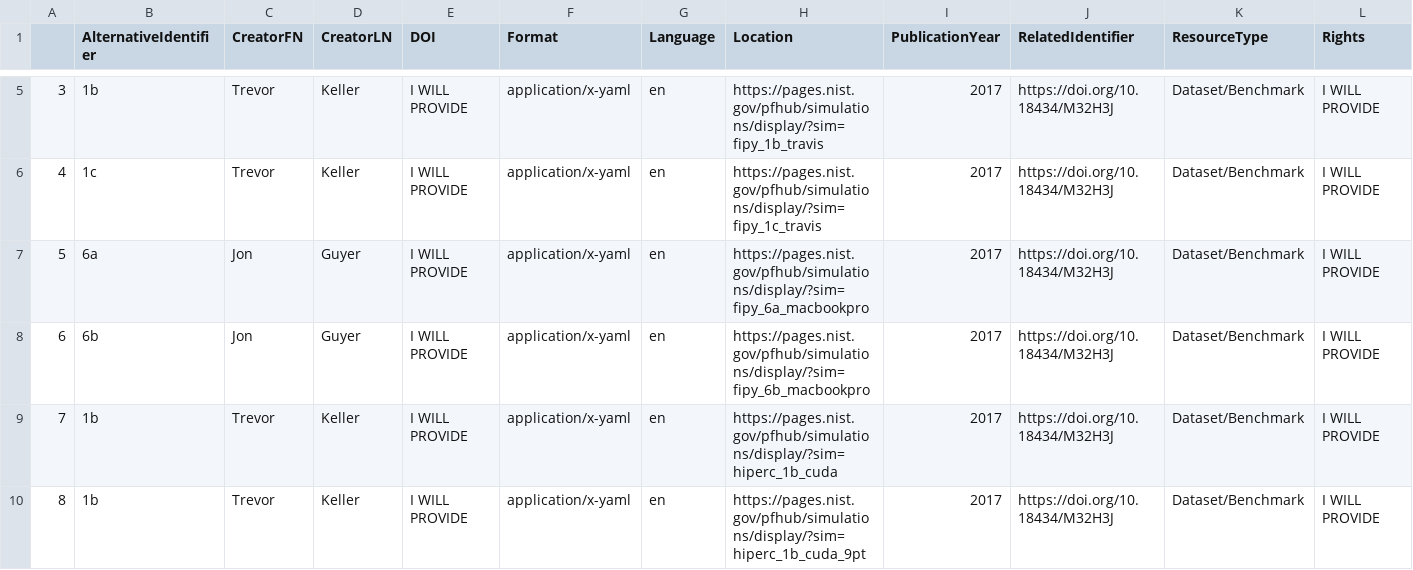
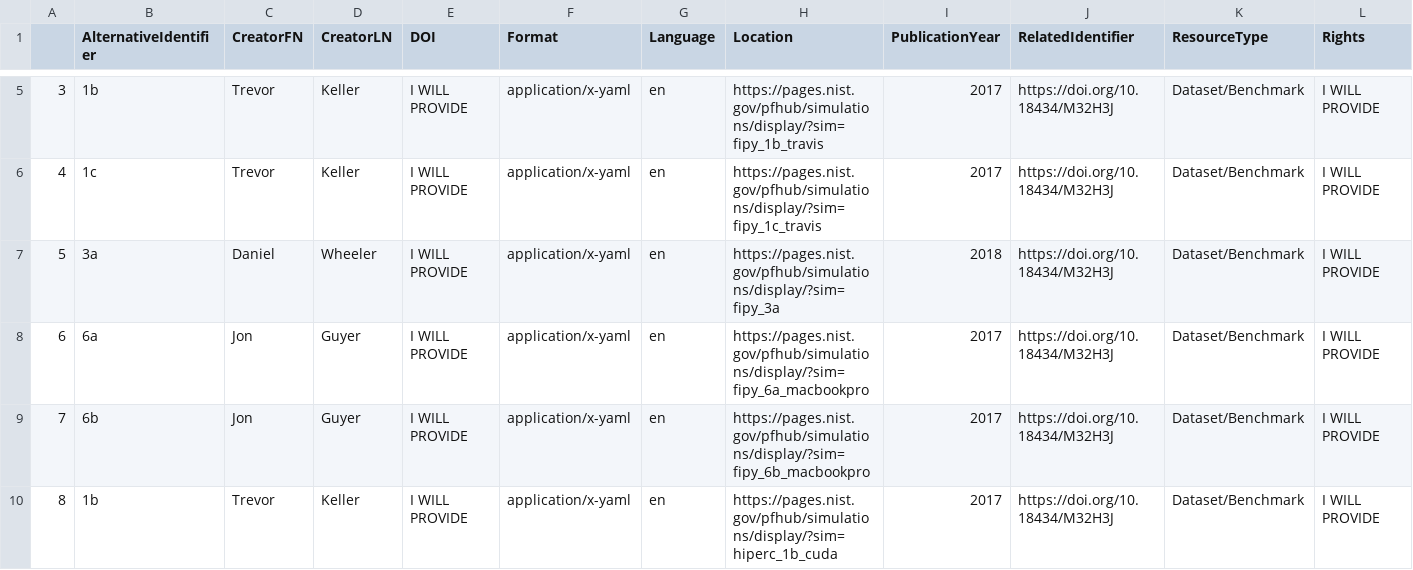
Before and after one commit to usnistgov/pfhub-cli, a CSV file: doi.csv, drawn as a sheet; only a part is shown, gaps mark what is left out; the shorter side is filled out with more unchanged rows; addresses are those after the commit; rows hold the shown columns only; the diff names each change by its address in the sheet, - before the commit and + after, or states it on an @@ line.

Commit message:
Fix test for new upload
Enable uploads for benchmark 3a.

 - Use a default marker set for the wall time versus memory usage plot
   so that it doesn't error for new benchmarks.

 - Remove fancy display for simulation times. Just use seconds.

```diff
--- a/doi.csv
+++ b/doi.csv
+row 7: 5 | 3a | Daniel | Wheeler | I WILL PROVIDE | application/x-yaml | en | https://pages.nist.gov/pfhub/simulations/display/?sim=fipy_3a | 2018 | https://doi.org/10.18434/M32H3J | Dataset/Benchmark | I WILL PROVIDE
@@ column A renumbered from row 8 down @@
```
